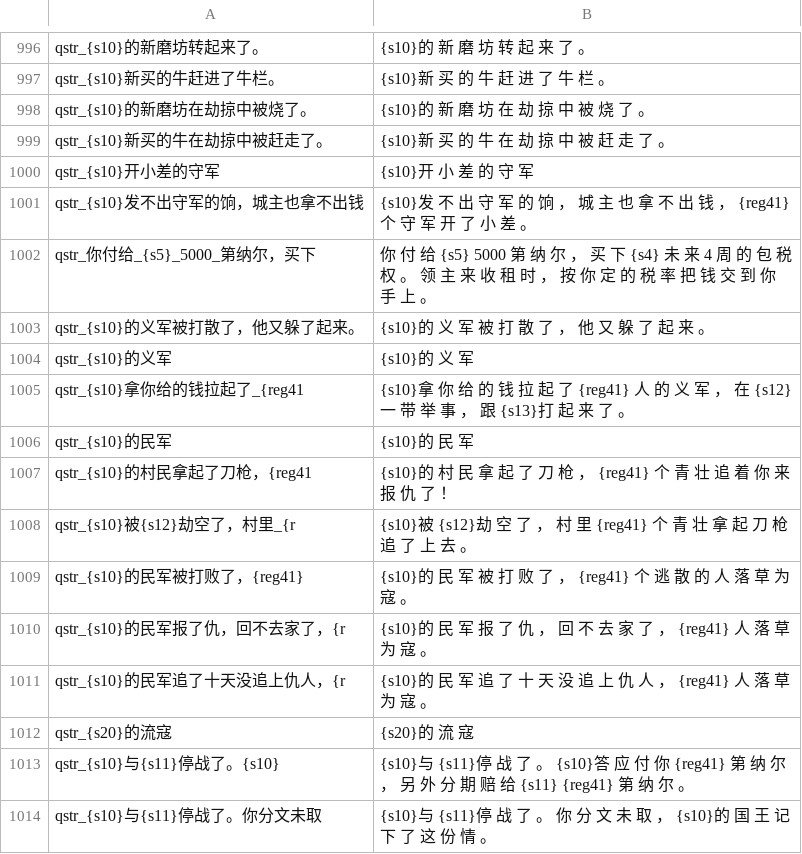
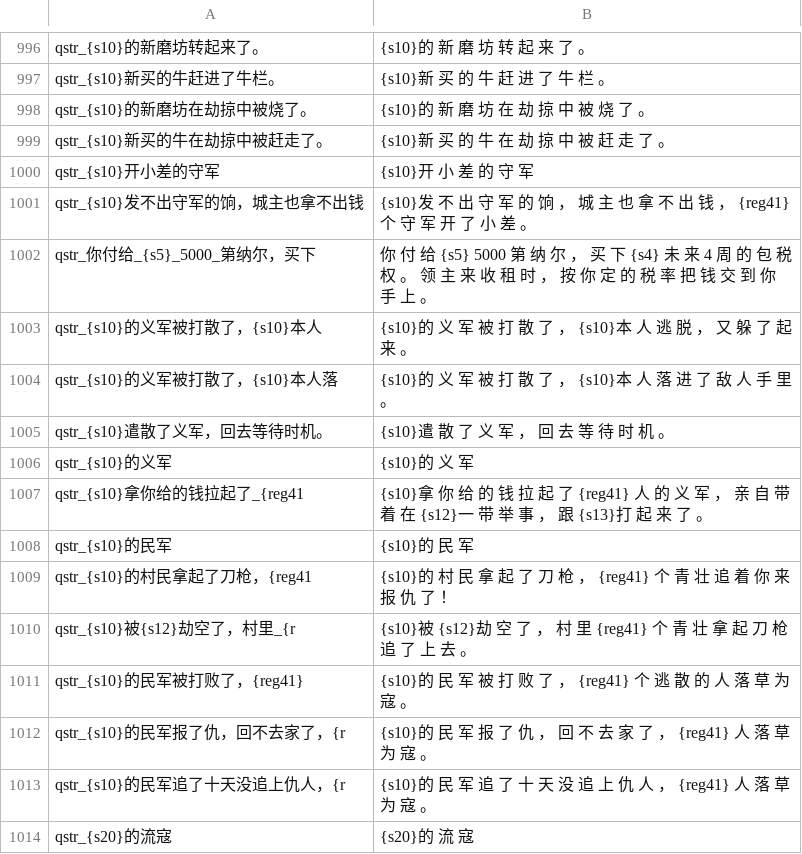
Before and after one commit to Augdgasjkh354-lang/ok, a CSV file: localization/cn_s/quick_strings.csv, drawn as a sheet; only a part is shown, gaps mark what is left out; the shorter side is filled out with more unchanged rows.

```diff
--- a/localization/cn_s/quick_strings.csv
+++ b/localization/cn_s/quick_strings.csv
@@ -1002,5 +1002,7 @@ qstr_{s10}发不出守军的饷，城主也拿不出钱|{s10}发 不 出 守 军
 qstr_你付给_{s5}_5000_第纳尔，买下|你 付 给 {s5} 5000 第 纳 尔 ， 买 下 {s4} 未 来 4 周 的 包 税 权 。 领 主 来 收 租 时 ， 按 你 定 的 税 率 把 钱 交 到 你 手 上 。
-qstr_{s10}的义军被打散了，他又躲了起来。|{s10}的 义 军 被 打 散 了 ， 他 又 躲 了 起 来 。
+qstr_{s10}的义军被打散了，{s10}本人|{s10}的 义 军 被 打 散 了 ， {s10}本 人 逃 脱 ， 又 躲 了 起 来 。
+qstr_{s10}的义军被打散了，{s10}本人落|{s10}的 义 军 被 打 散 了 ， {s10}本 人 落 进 了 敌 人 手 里 。
+qstr_{s10}遣散了义军，回去等待时机。|{s10}遣 散 了 义 军 ， 回 去 等 待 时 机 。
 qstr_{s10}的义军|{s10}的 义 军
-qstr_{s10}拿你给的钱拉起了_{reg41|{s10}拿 你 给 的 钱 拉 起 了 {reg41} 人 的 义 军 ， 在 {s12}一 带 举 事 ， 跟 {s13}打 起 来 了 。
+qstr_{s10}拿你给的钱拉起了_{reg41|{s10}拿 你 给 的 钱 拉 起 了 {reg41} 人 的 义 军 ， 亲 自 带 着 在 {s12}一 带 举 事 ， 跟 {s13}打 起 来 了 。
 qstr_{s10}的民军|{s10}的 民 军
```
Also changed, not shown: localization/cn_s/dialogs.csv, localization/cns/dialogs.csv, 25 other files.
